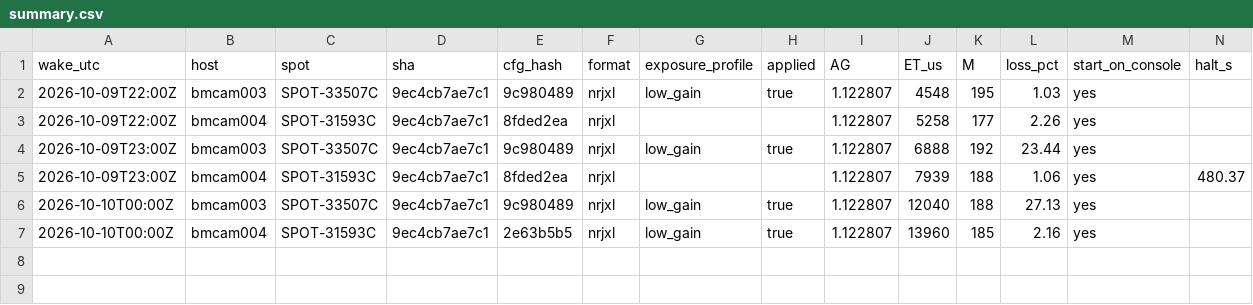
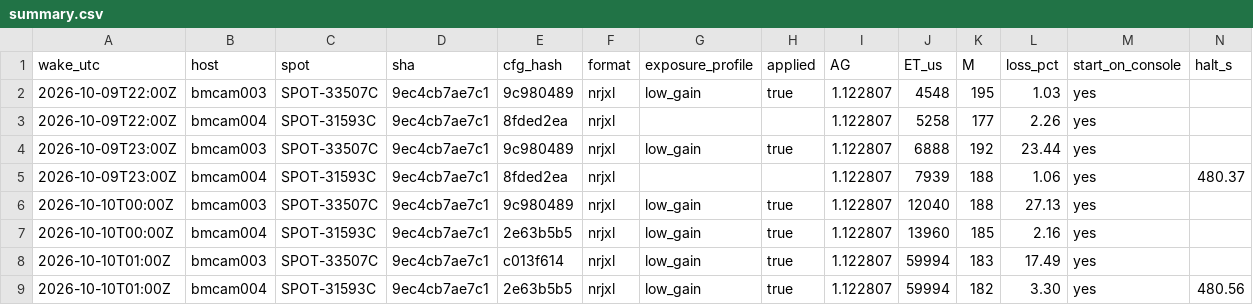
Before and after one commit to nickraymond/bm_cam_legacy, a CSV file: runs/weekend_20261010/summary.csv, drawn as a sheet; only a part is shown; rows hold the shown columns only; the diff names each change by its address in the sheet, - before the commit and + after, or states it on an @@ line.

```diff
--- a/runs/weekend_20261010/summary.csv
+++ b/runs/weekend_20261010/summary.csv
+row 8: 2026-10-10T01:00Z | bmcam003 | SPOT-33507C | 9ec4cb7ae7c1 | c013f614 | nrjxl | low_gain | true | 1.122807 | 59994 | 183 | 17.49 | yes
+row 9: 2026-10-10T01:00Z | bmcam004 | SPOT-31593C | 9ec4cb7ae7c1 | 2e63b5b5 | nrjxl | low_gain | true | 1.122807 | 59994 | 182 | 3.30 | yes | 480.56
```
Also changed, not shown: runs/weekend_20261010/wakes.csv, 16 other files.
